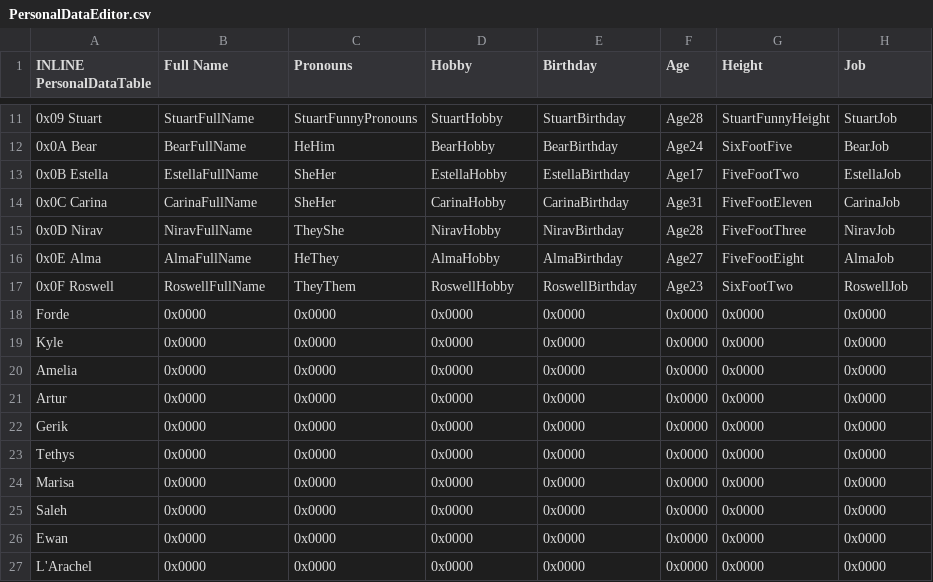
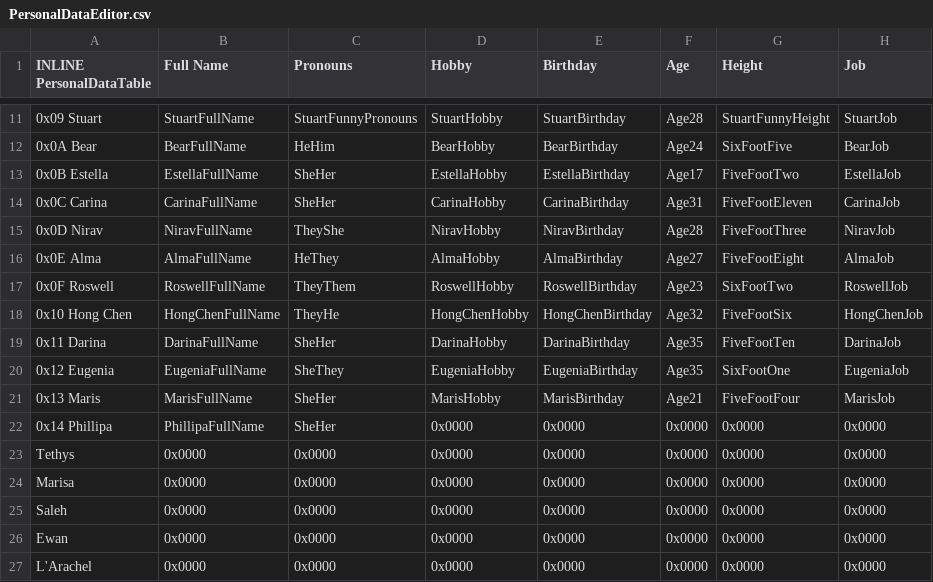
Before and after one commit to GigaExcalibur/Devotia, a CSV file: Tables/NightmareModules/Misc/PersonalDataEditor.csv, drawn as a sheet; only a part is shown, gaps mark what is left out.

```diff
--- a/Tables/NightmareModules/Misc/PersonalDataEditor.csv
+++ b/Tables/NightmareModules/Misc/PersonalDataEditor.csv
@@ -17,7 +17,7 @@ INLINE PersonalDataTable,Full Name,Pronouns,Hobby,Birthday,Age,Height,Job
 0x0F Roswell,RoswellFullName,TheyThem,RoswellHobby,RoswellBirthday,Age23,SixFootTwo,RoswellJob
-Forde,0x0000,0x0000,0x0000,0x0000,0x0000,0x0000,0x0000
-Kyle,0x0000,0x0000,0x0000,0x0000,0x0000,0x0000,0x0000
-Amelia,0x0000,0x0000,0x0000,0x0000,0x0000,0x0000,0x0000
-Artur,0x0000,0x0000,0x0000,0x0000,0x0000,0x0000,0x0000
-Gerik,0x0000,0x0000,0x0000,0x0000,0x0000,0x0000,0x0000
+0x10 Hong Chen,HongChenFullName,TheyHe,HongChenHobby,HongChenBirthday,Age32,FiveFootSix,HongChenJob
+0x11 Darina,DarinaFullName,SheHer,DarinaHobby,DarinaBirthday,Age35,FiveFootTen,DarinaJob
+0x12 Eugenia,EugeniaFullName,SheThey,EugeniaHobby,EugeniaBirthday,Age35,SixFootOne,EugeniaJob
+0x13 Maris,MarisFullName,SheHer,MarisHobby,MarisBirthday,Age21,FiveFootFour,MarisJob
+0x14 Phillipa,PhillipaFullName,SheHer,0x0000,0x0000,0x0000,0x0000,0x0000
 Tethys,0x0000,0x0000,0x0000,0x0000,0x0000,0x0000,0x0000
```
Also changed, not shown: Tables/NightmareModules/Items/ItemTable.csv, 4 other files.
